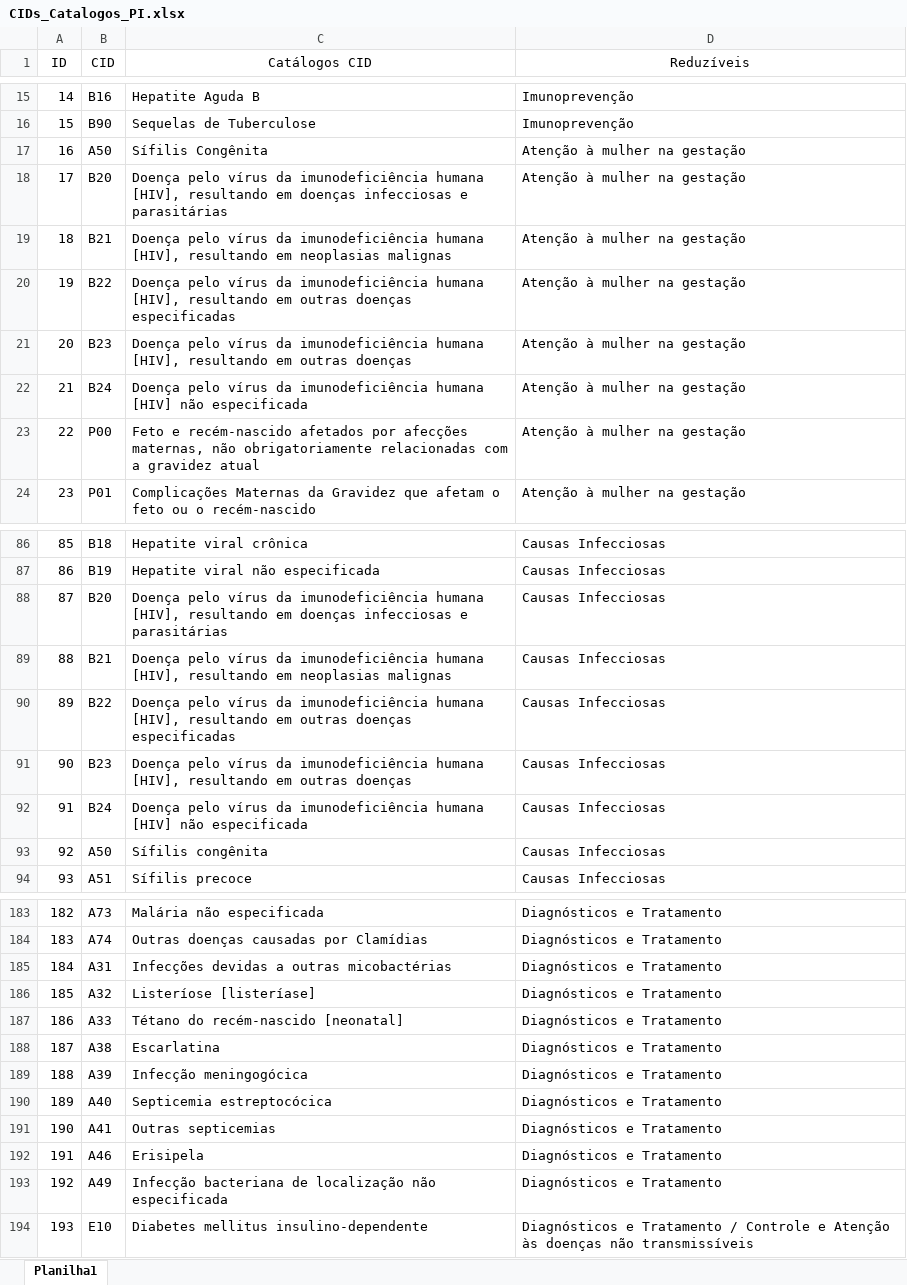
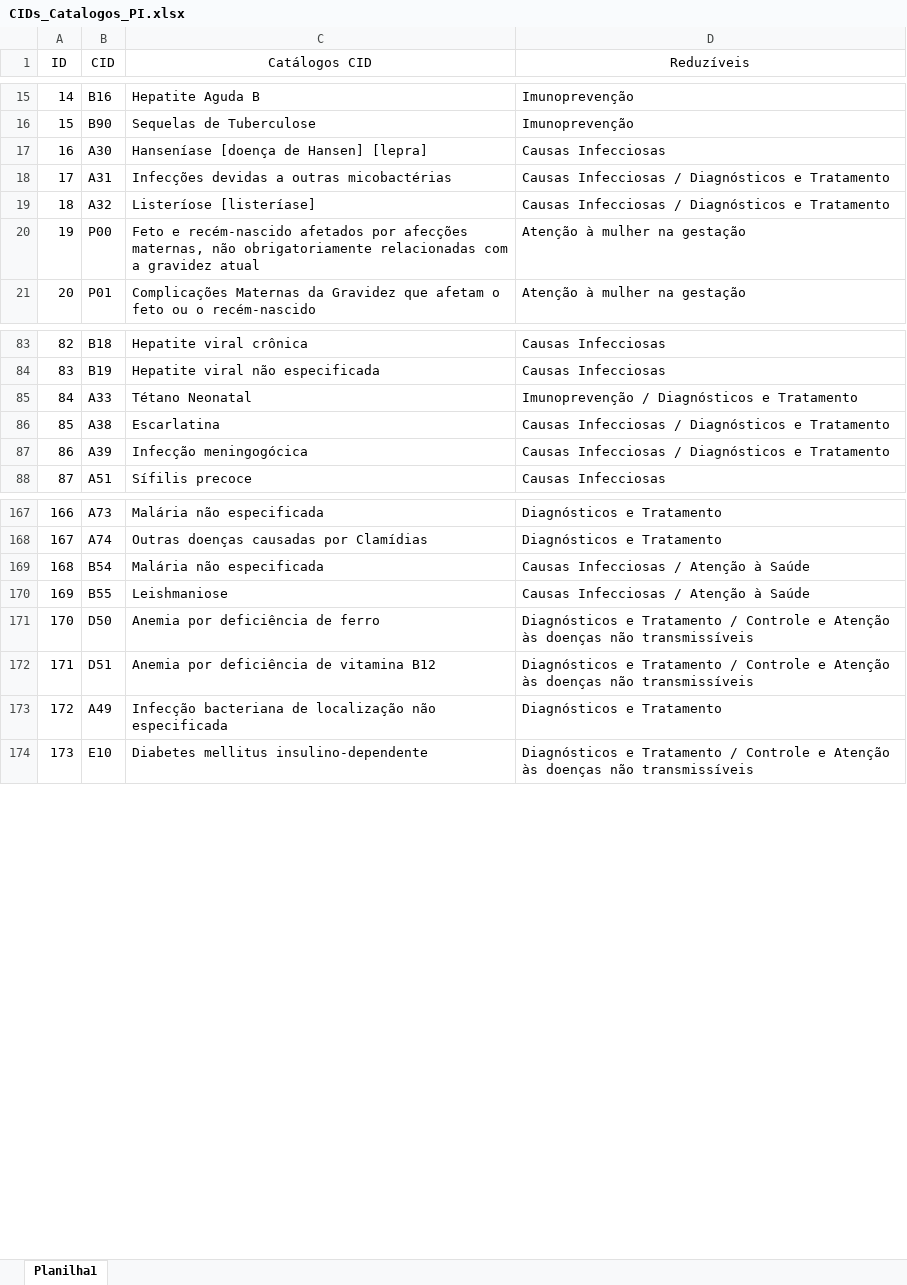
Before and after one commit to Lucas-BD/PI, an Excel workbook: extracao_datasus/CIDs_Catalogos_PI.xlsx, sheet Planilha1, drawn as a sheet; only a part is shown, gaps mark what is left out; values as stored, in another font and other column widths than the file's, no borders; conditional formats not drawn; removed rows and columns are numbered as before the commit, all else as after; the diff covers the shown part only; the diff names each change by its address in the sheet, - before the commit and + after, or states it on an @@ line.

Commit message:
Update CIDs_Catalogos_PI.xlsx

```diff
--- a/extracao_datasus/CIDs_Catalogos_PI.xlsx (sheet Planilha1)
+++ b/extracao_datasus/CIDs_Catalogos_PI.xlsx (sheet Planilha1)
-row 17: 16 | A50 | Sífilis Congênita | Atenção à mulher na gestação
-row 18: 17 | B20 | Doença pelo vírus da imunodeficiência humana [HIV], resultando em doenças infecciosas e parasitárias | Atenção à mulher na gestação
-row 19: 18 | B21 | Doença pelo vírus da imunodeficiência humana [HIV], resultando em neoplasias malignas | Atenção à mulher na gestação
-row 20: 19 | B22 | Doença pelo vírus da imunodeficiência humana [HIV], resultando em outras doenças especificadas | Atenção à mulher na gestação
-row 21: 20 | B23 | Doença pelo vírus da imunodeficiência humana [HIV], resultando em outras doenças | Atenção à mulher na gestação
-row 22: 21 | B24 | Doença pelo vírus da imunodeficiência humana [HIV] não especificada | Atenção à mulher na gestação
@@ row 117 moved to row 17: 16 @@
+row 18: 17 | A31 | Infecções devidas a outras micobactérias | Causas Infecciosas / Diagnósticos e Tratamento
+row 19: 18 | A32 | Listeríose [listeríase] | Causas Infecciosas / Diagnósticos e Tratamento
@@ column A (ID) renumbered from row 20 down @@
-row 88: 87 | B20 | Doença pelo vírus da imunodeficiência humana [HIV], resultando em doenças infecciosas e parasitárias | Causas Infecciosas
-row 89: 88 | B21 | Doença pelo vírus da imunodeficiência humana [HIV], resultando em neoplasias malignas | Causas Infecciosas
-row 90: 89 | B22 | Doença pelo vírus da imunodeficiência humana [HIV], resultando em outras doenças especificadas | Causas Infecciosas
-row 91: 90 | B23 | Doença pelo vírus da imunodeficiência humana [HIV], resultando em outras doenças | Causas Infecciosas
-row 92: 91 | B24 | Doença pelo vírus da imunodeficiência humana [HIV] não especificada | Causas Infecciosas
-row 93: 92 | A50 | Sífilis congênita | Causas Infecciosas
+row 85: 84 | A33 | Tétano Neonatal | Imunoprevenção / Diagnósticos e Tratamento
+row 86: 85 | A38 | Escarlatina | Causas Infecciosas / Diagnósticos e Tratamento
+row 87: 86 | A39 | Infecção meningogócica | Causas Infecciosas / Diagnósticos e Tratamento
-row 185: 184 | A31 | Infecções devidas a outras micobactérias | Diagnósticos e Tratamento
-row 186: 185 | A32 | Listeríose [listeríase] | Diagnósticos e Tratamento
-row 187: 186 | A33 | Tétano do recém-nascido [neonatal] | Diagnósticos e Tratamento
-row 188: 187 | A38 | Escarlatina | Diagnósticos e Tratamento
-row 189: 188 | A39 | Infecção meningogócica | Diagnósticos e Tratamento
-row 190: 189 | A40 | Septicemia estreptocócica | Diagnósticos e Tratamento
-row 191: 190 | A41 | Outras septicemias | Diagnósticos e Tratamento
-row 192: 191 | A46 | Erisipela | Diagnósticos e Tratamento
@@ row 129 moved to row 169: 168 @@
@@ row 163 moved to row 170: 169 @@
+row 171: 170 | D50 | Anemia por deficiência de ferro | Diagnósticos e Tratamento / Controle e Atenção às doenças não transmissíveis
+row 172: 171 | D51 | Anemia por deficiência de vitamina B12 | Diagnósticos e Tratamento / Controle e Atenção às doenças não transmissíveis
```
Also changed, not shown: 7 added rows, 17 removed rows, 1 moved row and 5 edited cells elsewhere in this sheet.
